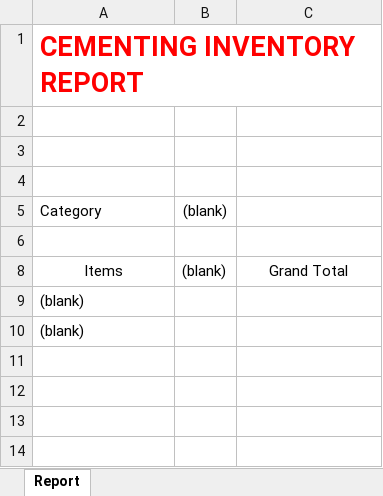
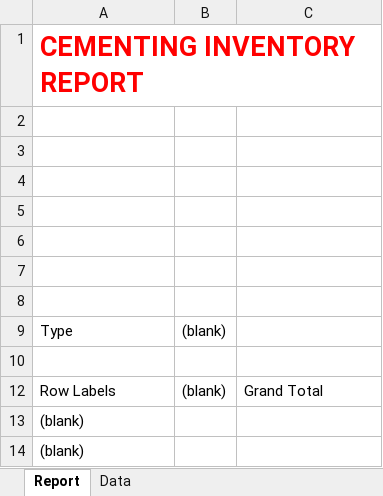
Before and after one commit to bddipu/inventory, an Excel workbook: templates/template2.xlsx, sheet Report, drawn as a sheet; values as stored, in another font and other column widths than the file's, no borders; removed rows and columns are numbered as before the commit, all else as after; the diff names each change by its address in the sheet, - before the commit and + after, or states it on an @@ line.

```diff
--- a/templates/template2.xlsx (sheet Report)
+++ b/templates/template2.xlsx (sheet Report)
@@ sheet tab unhidden: Data @@
-row 5: Category | (blank)
+row 6: (empty)
+row 7: (empty)
+row 8: (empty)
+row 9: Type | (blank)
+row 10: (empty)
-A12: Items
+A12: Row Labels
-A12 alignment: center
+A12 alignment: left
-C12 alignment: center
+C12 alignment: left
```
Also changed, not shown: templates/template.xlsx, 6 other files.
